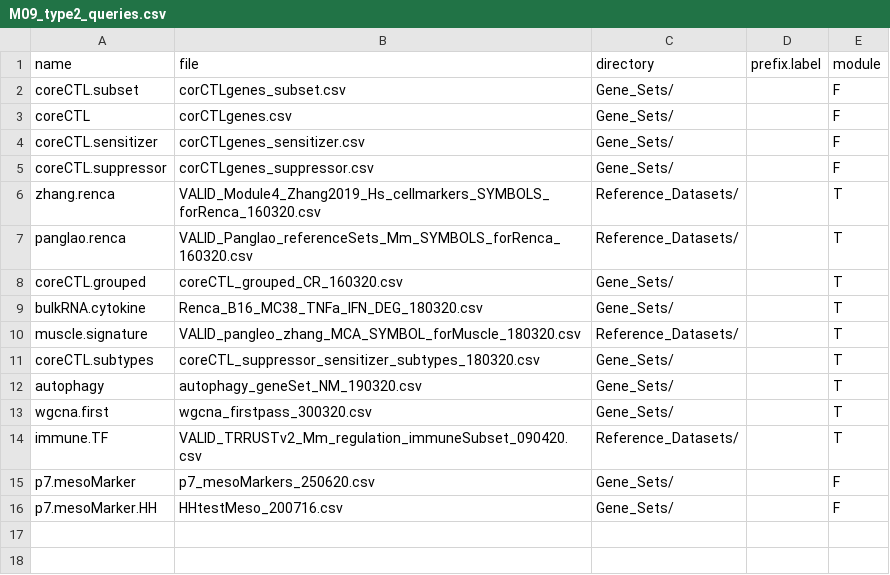
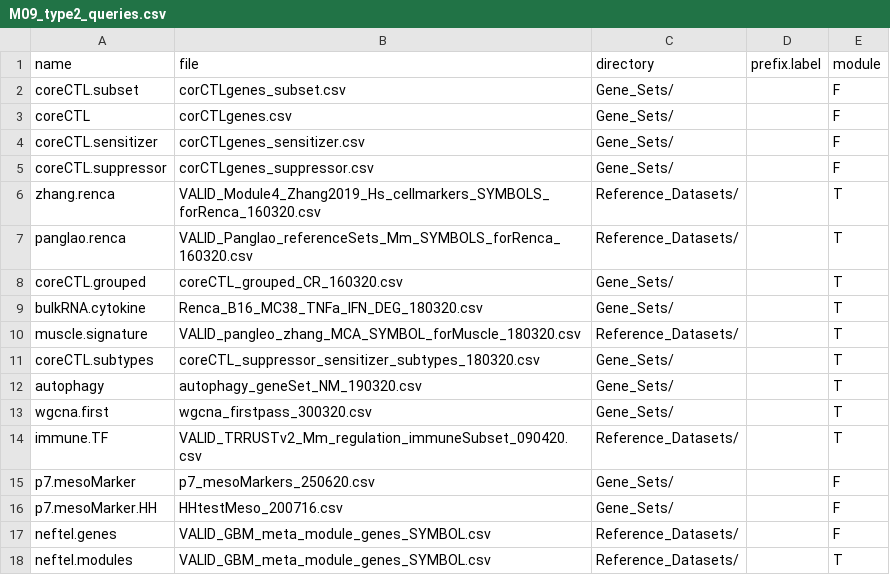
Before and after one commit to NMikolajewicz/scPipeline, a CSV file: M09_type2_queries.csv, drawn as a sheet.

```diff
--- a/M09_type2_queries.csv
+++ b/M09_type2_queries.csv
@@ -16 +16,3 @@ p7.mesoMarker,p7_mesoMarkers_250620.csv,Gene_Sets/,,F
 p7.mesoMarker.HH,HHtestMeso_200716.csv,Gene_Sets/,,F
+neftel.genes,VALID_GBM_meta_module_genes_SYMBOL.csv,Reference_Datasets/,,F
+neftel.modules,VALID_GBM_meta_module_genes_SYMBOL.csv,Reference_Datasets/,,T
```
Also changed, not shown: M00_subgroups.csv, 1 other file.
